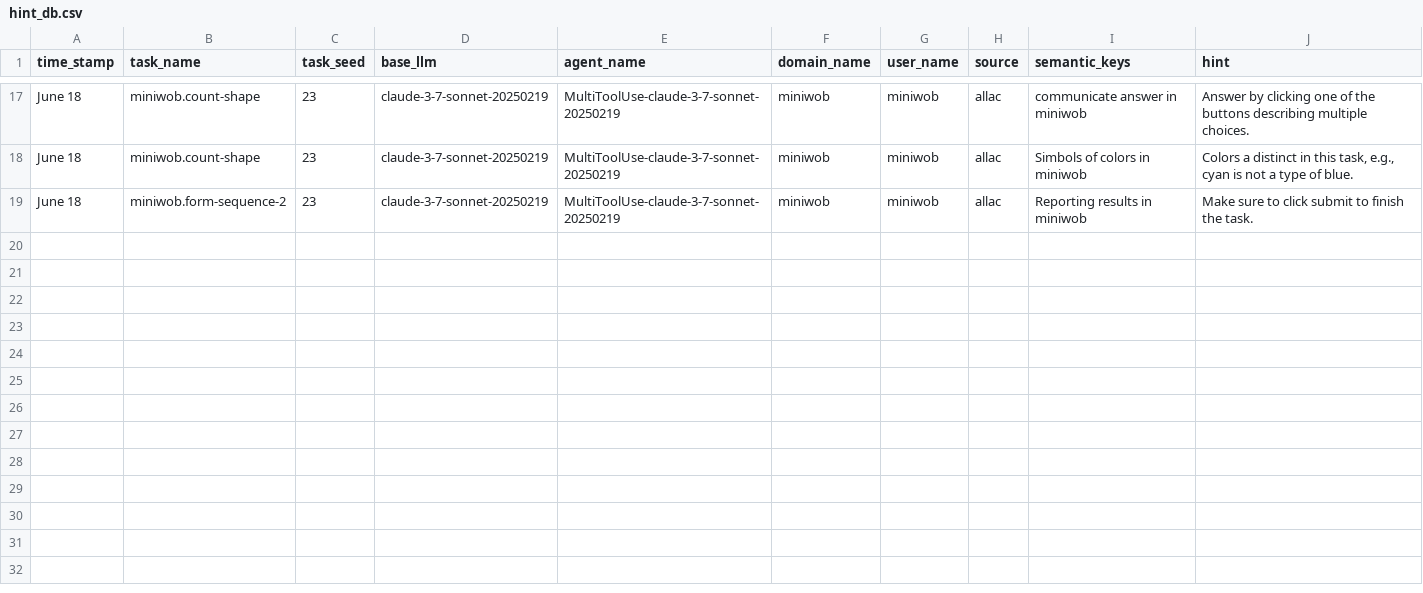
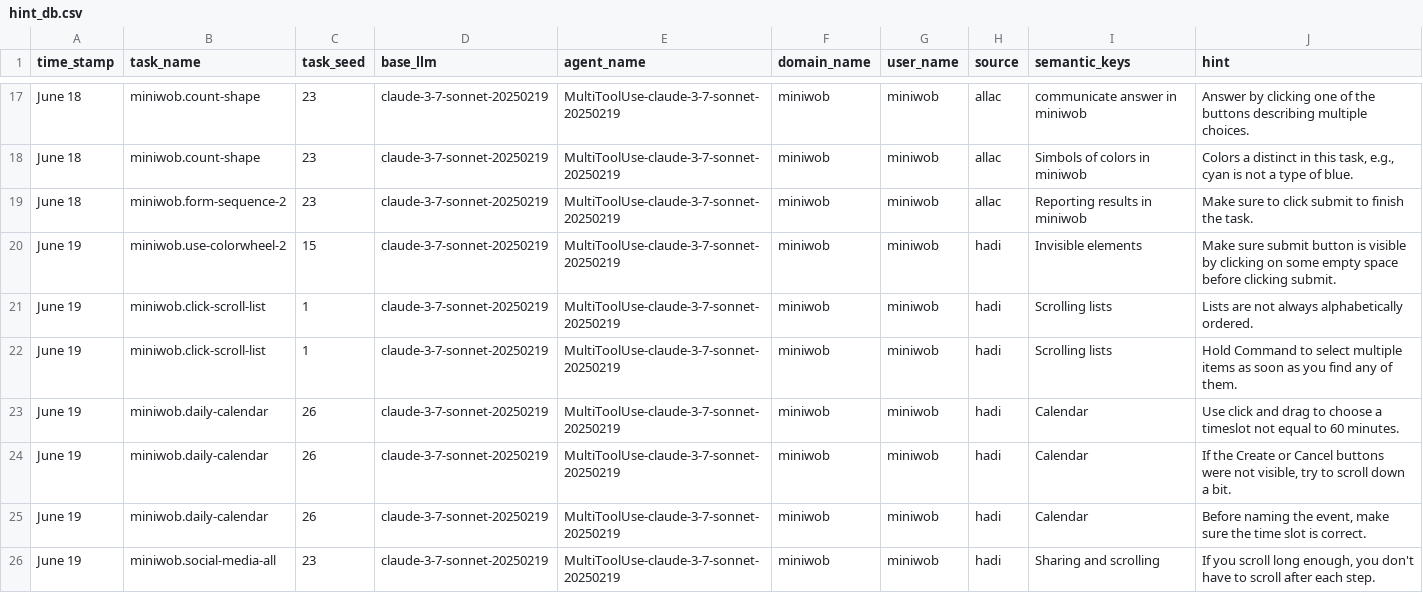
Before and after one commit to ServiceNow/AgentLab, a CSV file: src/agentlab/agents/tool_use_agent/hint_db.csv, drawn as a sheet; only a part is shown, gaps mark what is left out.

Commit message:
adding more hints

```diff
--- a/src/agentlab/agents/tool_use_agent/hint_db.csv
+++ b/src/agentlab/agents/tool_use_agent/hint_db.csv
@@ -19 +19,8 @@ June 18,miniwob.count-shape,23,claude-3-7-sonnet-20250219,MultiToolUse-claude-3-
 June 18,miniwob.form-sequence-2,23,claude-3-7-sonnet-20250219,MultiToolUse-claude-3-7-sonnet-20250219,miniwob,miniwob,allac,Reporting results in miniwob,Make sure to click submit to finish the task.
+June 19,miniwob.use-colorwheel-2,15,claude-3-7-sonnet-20250219,MultiToolUse-claude-3-7-sonnet-20250219,miniwob,miniwob,hadi,Invisible elements,"Make sure submit button is visible by clicking on some empty space before clicking submit."
+June 19,miniwob.click-scroll-list,1,claude-3-7-sonnet-20250219,MultiToolUse-claude-3-7-sonnet-20250219,miniwob,miniwob,hadi,Scrolling lists,"Lists are not always alphabetically ordered."
+June 19,miniwob.click-scroll-list,1,claude-3-7-sonnet-20250219,MultiToolUse-claude-3-7-sonnet-20250219,miniwob,miniwob,hadi,Scrolling lists,"Hold Command to select multiple items as soon as you find any of them."
+June 19,miniwob.daily-calendar,26,claude-3-7-sonnet-20250219,MultiToolUse-claude-3-7-sonnet-20250219,miniwob,miniwob,hadi,Calendar,"Use click and drag to choose a timeslot not equal to 60 minutes."
+June 19,miniwob.daily-calendar,26,claude-3-7-sonnet-20250219,MultiToolUse-claude-3-7-sonnet-20250219,miniwob,miniwob,hadi,Calendar,"If the Create or Cancel buttons were not visible, try to scroll down a bit."
+June 19,miniwob.daily-calendar,26,claude-3-7-sonnet-20250219,MultiToolUse-claude-3-7-sonnet-20250219,miniwob,miniwob,hadi,Calendar,"Before naming the event, make sure the time slot is correct."
+June 19,miniwob.social-media-all,23,claude-3-7-sonnet-20250219,MultiToolUse-claude-3-7-sonnet-20250219,miniwob,miniwob,hadi,Sharing and scrolling,"If you scroll long enough, you don't have to scroll after each step."
```
